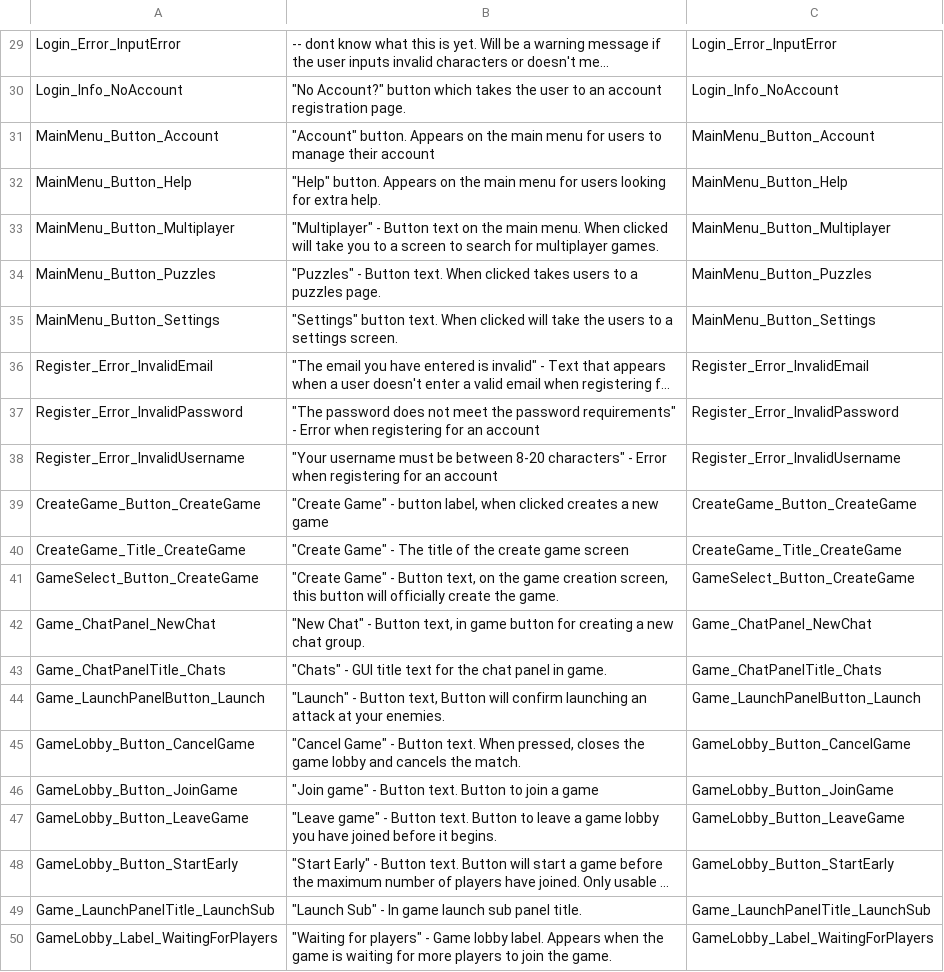
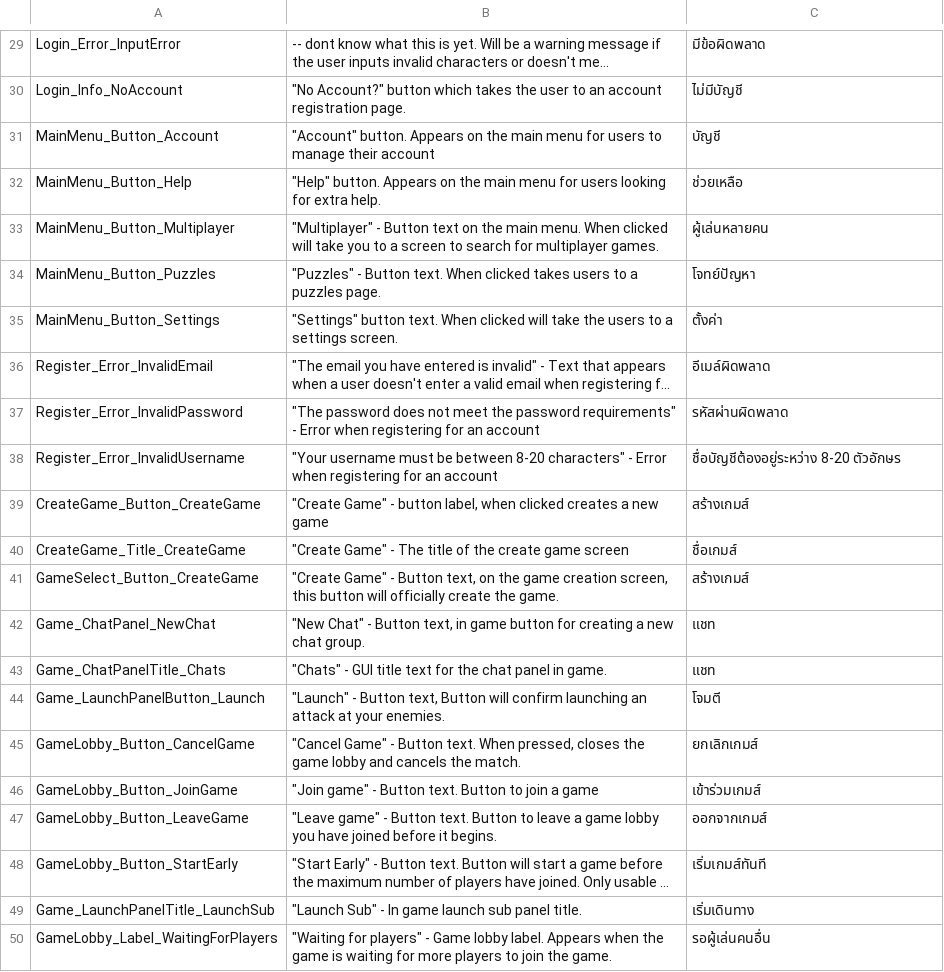
Before and after one commit to Subterfuge-Revived/Remake-Unity, a CSV file: Assets/lang/th-TH_strings.csv, drawn as a sheet; only a part is shown, gaps mark what is left out; long unchanged cells end in …; the diff covers the shown part only; the diff names each change by its address in the sheet, - before the commit and + after, or states it on an @@ line.

```diff
--- a/Assets/lang/th-TH_strings.csv
+++ b/Assets/lang/th-TH_strings.csv
-C29: Login_Error_InputError
+C29: มีข้อผิดพลาด
-C30: Login_Info_NoAccount
+C30: ไม่มีบัญชี
-C31: MainMenu_Button_Account
+C31: บัญชี
-C32: MainMenu_Button_Help
+C32: ช่วยเหลือ
-C33: MainMenu_Button_Multiplayer
+C33: ผู้เล่นหลายคน
-C34: MainMenu_Button_Puzzles
+C34: โจทย์ปัญหา
-C35: MainMenu_Button_Settings
+C35: ตั้งค่า
-C36: Register_Error_InvalidEmail
+C36: อีเมล์ผิดพลาด
-C37: Register_Error_InvalidPassword
+C37: รหัสผ่านผิดพลาด
-C38: Register_Error_InvalidUsername
+C38: ชื่อบัญชีต้องอยู่ระหว่าง 8-20 ตัวอักษร
-C39: CreateGame_Button_CreateGame
+C39: สร้างเกมส์
-C40: CreateGame_Title_CreateGame
+C40: ชื่อเกมส์
-C41: GameSelect_Button_CreateGame
+C41: สร้างเกมส์
-C42: Game_ChatPanel_NewChat
+C42: แชท
-C43: Game_ChatPanelTitle_Chats
+C43: แชท
-C44: Game_LaunchPanelButton_Launch
+C44: โจมตี
-C45: GameLobby_Button_CancelGame
+C45: ยกเลิกเกมส์
-C46: GameLobby_Button_JoinGame
+C46: เข้าร่วมเกมส์
-C47: GameLobby_Button_LeaveGame
+C47: ออกจากเกมส์
-C48: GameLobby_Button_StartEarly
+C48: เริ่มเกมส์ทันที
-C49: Game_LaunchPanelTitle_LaunchSub
+C49: เริ่มเดินทาง
-C50: GameLobby_Label_WaitingForPlayers
+C50: รอผู้เล่นคนอื่น
```
Also changed, not shown: 28 edited cells elsewhere in this file.
